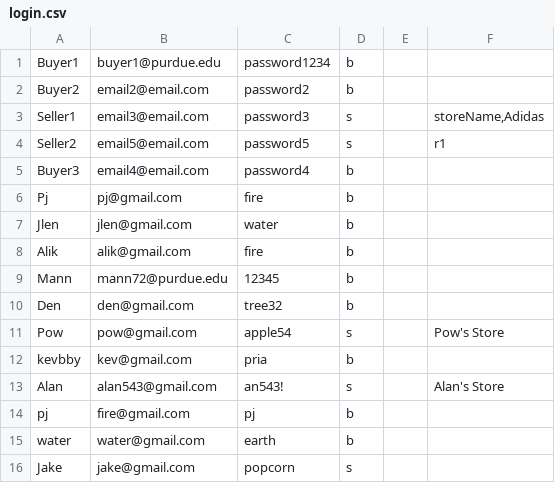
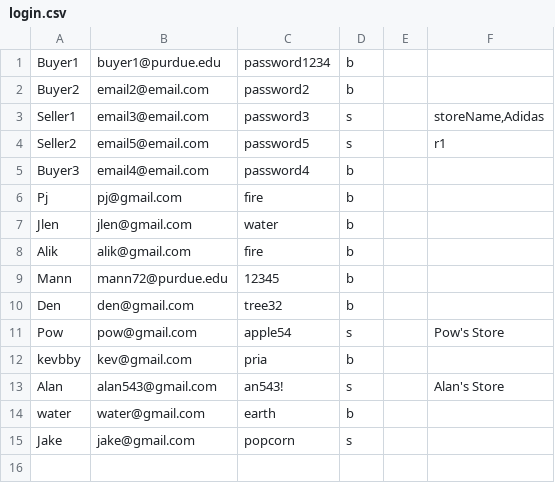
Before and after one commit to pjhenwood8/Project5, a CSV file: login.csv, drawn as a sheet.

```diff
--- a/login.csv
+++ b/login.csv
@@ -13,3 +13,2 @@
 "Alan","alan543@gmail.com","an543!","s","","Alan's Store"
-"pj","fire@gmail.com","pj","b",""
 "water","water@gmail.com","earth","b",""
```
Also changed, not shown: 3 other files.
